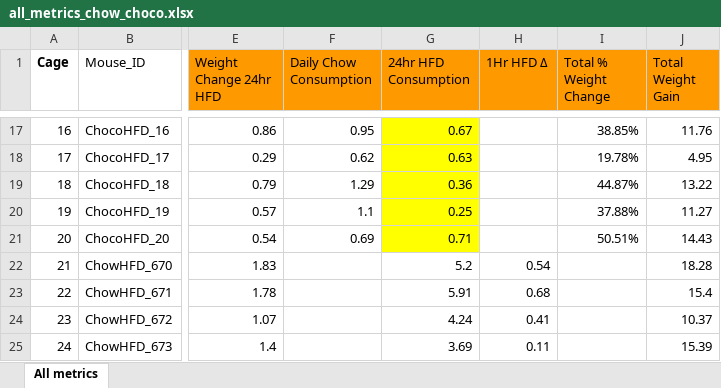
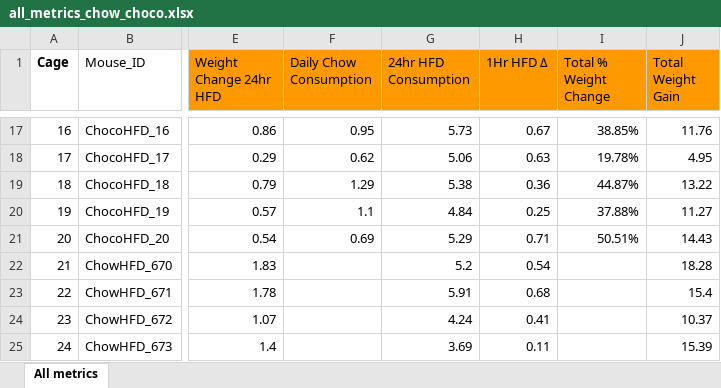
Before and after one commit to KravitzLab/PredictingObesity, an Excel workbook: all_metrics_chow_choco.xlsx, sheet All metrics, drawn as a sheet; only a part is shown, gaps mark what is left out; values as stored, in another font and other column widths than the file's, no borders; the diff covers the shown part only; the diff names each change by its address in the sheet, - before the commit and + after, or states it on an @@ line.

```diff
--- a/all_metrics_chow_choco.xlsx (sheet All metrics)
+++ b/all_metrics_chow_choco.xlsx (sheet All metrics)
-G17:G21 fill: #FFFF00
+G17:G21 fill: none
-G17 (24hr HFD Consumption): 0.67
+G17 (24hr HFD Consumption): 5.73
-H17 (1Hr HFD Δ): (empty)
+H17 (1Hr HFD Δ): 0.67
-G18 (24hr HFD Consumption): 0.63
+G18 (24hr HFD Consumption): 5.06
-H18 (1Hr HFD Δ): (empty)
+H18 (1Hr HFD Δ): 0.63
-G19 (24hr HFD Consumption): 0.36
+G19 (24hr HFD Consumption): 5.38
-H19 (1Hr HFD Δ): (empty)
+H19 (1Hr HFD Δ): 0.36
-G20 (24hr HFD Consumption): 0.25
+G20 (24hr HFD Consumption): 4.84
-H20 (1Hr HFD Δ): (empty)
+H20 (1Hr HFD Δ): 0.25
-G21 (24hr HFD Consumption): 0.71
+G21 (24hr HFD Consumption): 5.29
-H21 (1Hr HFD Δ): (empty)
+H21 (1Hr HFD Δ): 0.71
```
Also changed, not shown: 30 edited cells and cell formats elsewhere in this sheet, 3 other files.
